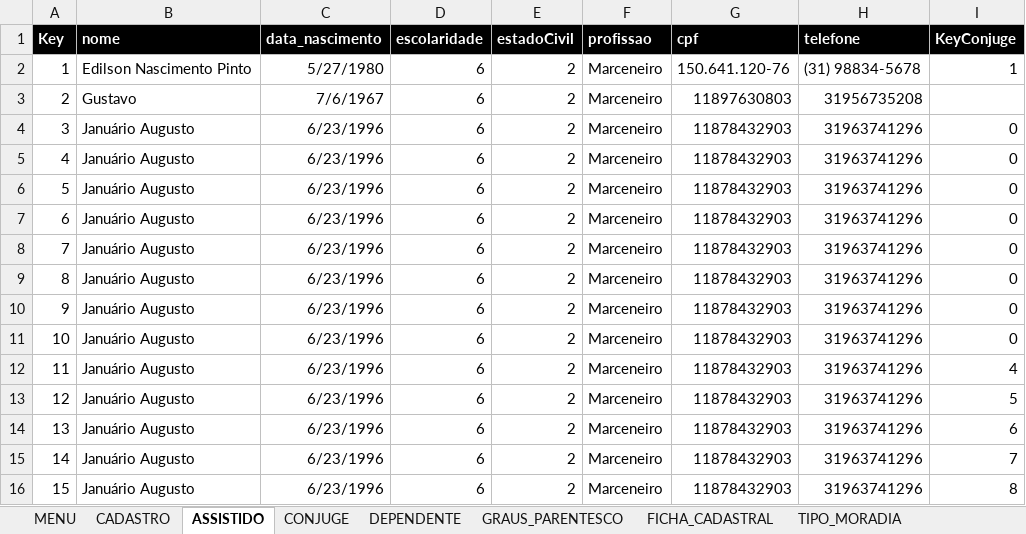
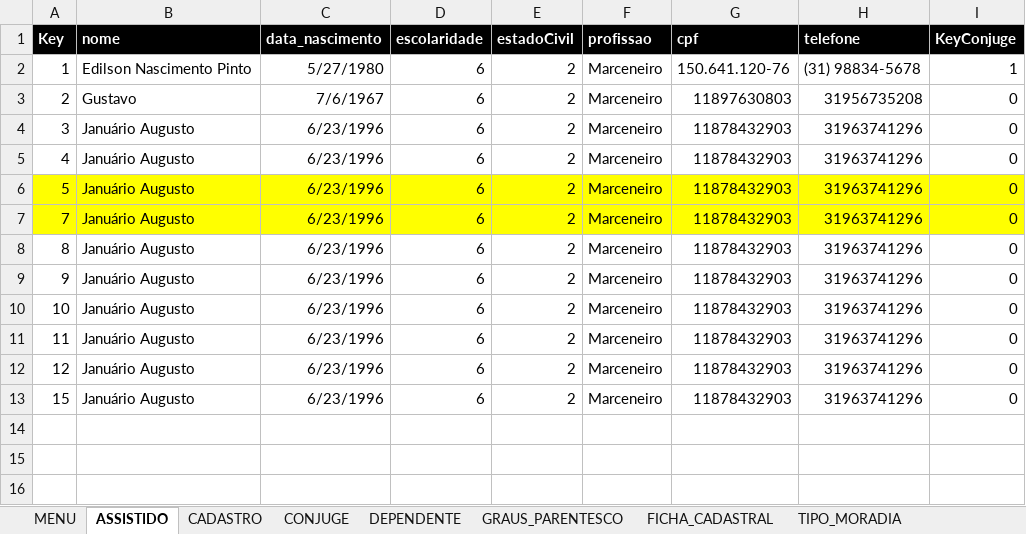
Before and after one commit to victormmcouto/bocado_do_pobre, an Excel workbook: BOCADO_DO_POBRE.xlsm, sheet ASSISTIDO, drawn as a sheet; values as stored, in another font and other column widths than the file's, no borders; table styles not drawn; removed rows and columns are numbered as before the commit, all else as after; the diff names each change by its address in the sheet, - before the commit and + after, or states it on an @@ line.

```diff
--- a/BOCADO_DO_POBRE.xlsm (sheet ASSISTIDO)
+++ b/BOCADO_DO_POBRE.xlsm (sheet ASSISTIDO)
@@ sheet tab order changed: MENU | ASSISTIDO | CADASTRO | CONJUGE | DEPENDENTE | GRAUS_PARENTESCO | FICHA_CADASTRAL | TIPO_MORADIA @@
-I3 (KeyConjuge): (empty)
+I3 (KeyConjuge): 0
-A6:I6 fill: none
+A6:I6 fill: #FFFF00
-row 7: 6 | Januário Augusto | 6/23/1996 | 6 | 2 | Marceneiro | 11878432903 | 31963741296 | 0
-A7:I7 fill: none
+A7:I7 fill: #FFFF00
-I11 (KeyConjuge): 4
+I11 (KeyConjuge): 0
-I12 (KeyConjuge): 5
+I12 (KeyConjuge): 0
-row 14: 13 | Januário Augusto | 6/23/1996 | 6 | 2 | Marceneiro | 11878432903 | 31963741296 | 6
-row 15: 14 | Januário Augusto | 6/23/1996 | 6 | 2 | Marceneiro | 11878432903 | 31963741296 | 7
-I13 (KeyConjuge): 8
+I13 (KeyConjuge): 0
```
Also changed, not shown: sheet DEPENDENTE, sheet CONJUGE, sheet CADASTRO, 8 other files.
